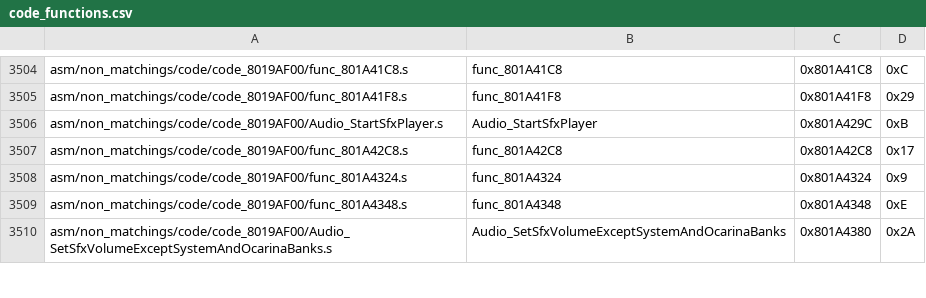
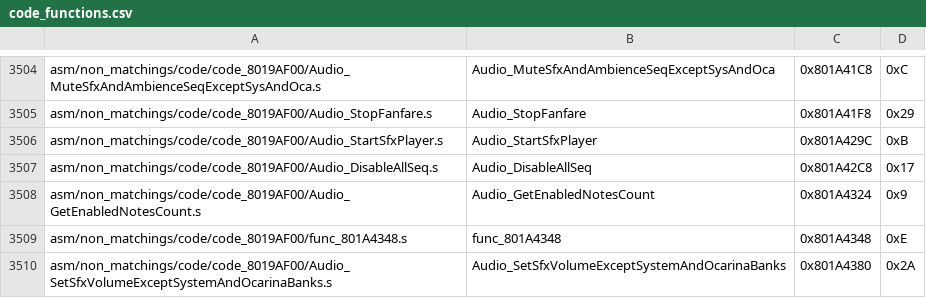
Before and after one commit to swunderly/2ship2harkinian-Android, a CSV file: tools/sizes/code_functions.csv, drawn as a sheet; only a part is shown, gaps mark what is left out; the diff covers the shown part only; the diff names each change by its address in the sheet, - before the commit and + after, or states it on an @@ line.

Commit message:
Decompile Remaining code_8019AF00.c Functions (1 non-matching) (#1442)
* remaining code_8019AF00 functions

* oops

* decimal duration

* PR Review

```diff
--- a/tools/sizes/code_functions.csv
+++ b/tools/sizes/code_functions.csv
-A3504: asm/non_matchings/code/code_8019AF00/func_801A41C8.s
+A3504: asm/non_matchings/code/code_8019AF00/Audio_MuteSfxAndAmbienceSeqExceptSysAndOca.s
-B3504: func_801A41C8
+B3504: Audio_MuteSfxAndAmbienceSeqExceptSysAndOca
-A3505: asm/non_matchings/code/code_8019AF00/func_801A41F8.s
+A3505: asm/non_matchings/code/code_8019AF00/Audio_StopFanfare.s
-B3505: func_801A41F8
+B3505: Audio_StopFanfare
-A3507: asm/non_matchings/code/code_8019AF00/func_801A42C8.s
+A3507: asm/non_matchings/code/code_8019AF00/Audio_DisableAllSeq.s
-B3507: func_801A42C8
+B3507: Audio_DisableAllSeq
-A3508: asm/non_matchings/code/code_8019AF00/func_801A4324.s
+A3508: asm/non_matchings/code/code_8019AF00/Audio_GetEnabledNotesCount.s
-B3508: func_801A4324
+B3508: Audio_GetEnabledNotesCount
```
Also changed, not shown: 32 edited cells elsewhere in this file, 17 other files.
